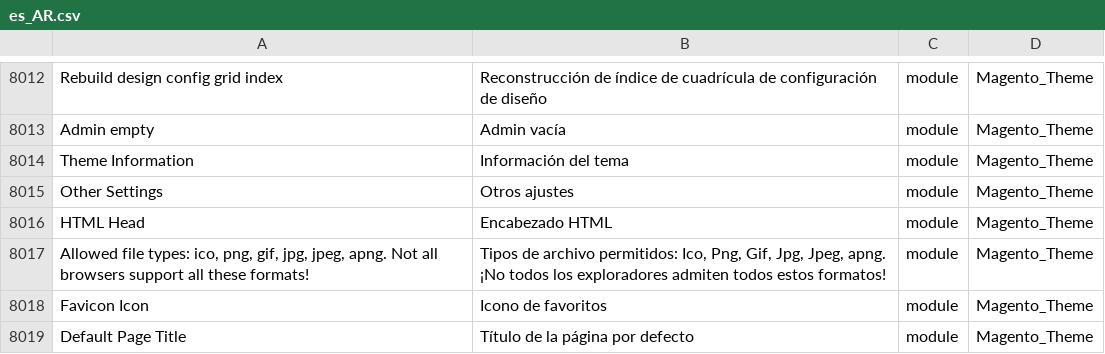
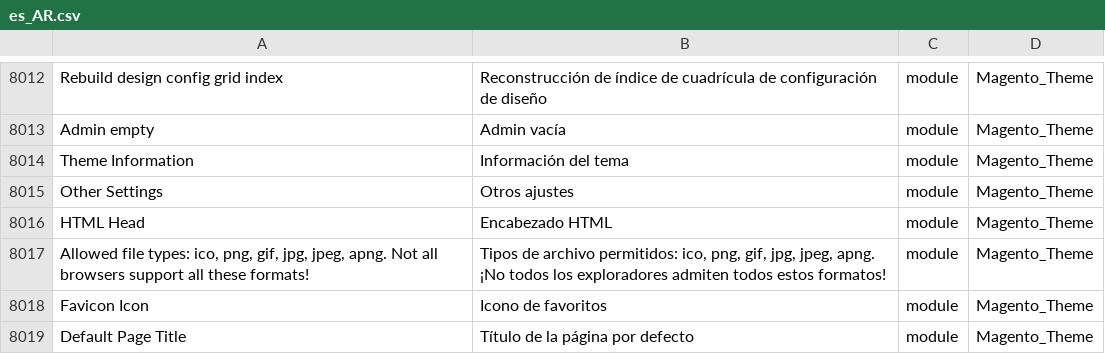
Before and after one commit to Magento2Translations/language_es_ar, a CSV file: es_AR.csv, drawn as a sheet; only a part is shown, gaps mark what is left out; the diff covers the shown part only; the diff names each change by its address in the sheet, - before the commit and + after, or states it on an @@ line.

```diff
--- a/es_AR.csv
+++ b/es_AR.csv
-B8017: …archivo permitidos: Ico, Png, Gif, Jpg, Jpeg, apng. ¡No…
+B8017: …archivo permitidos: ico, png, gif, jpg, jpeg, apng. ¡No…
```
Also changed, not shown: 11 edited cells elsewhere in this file.
